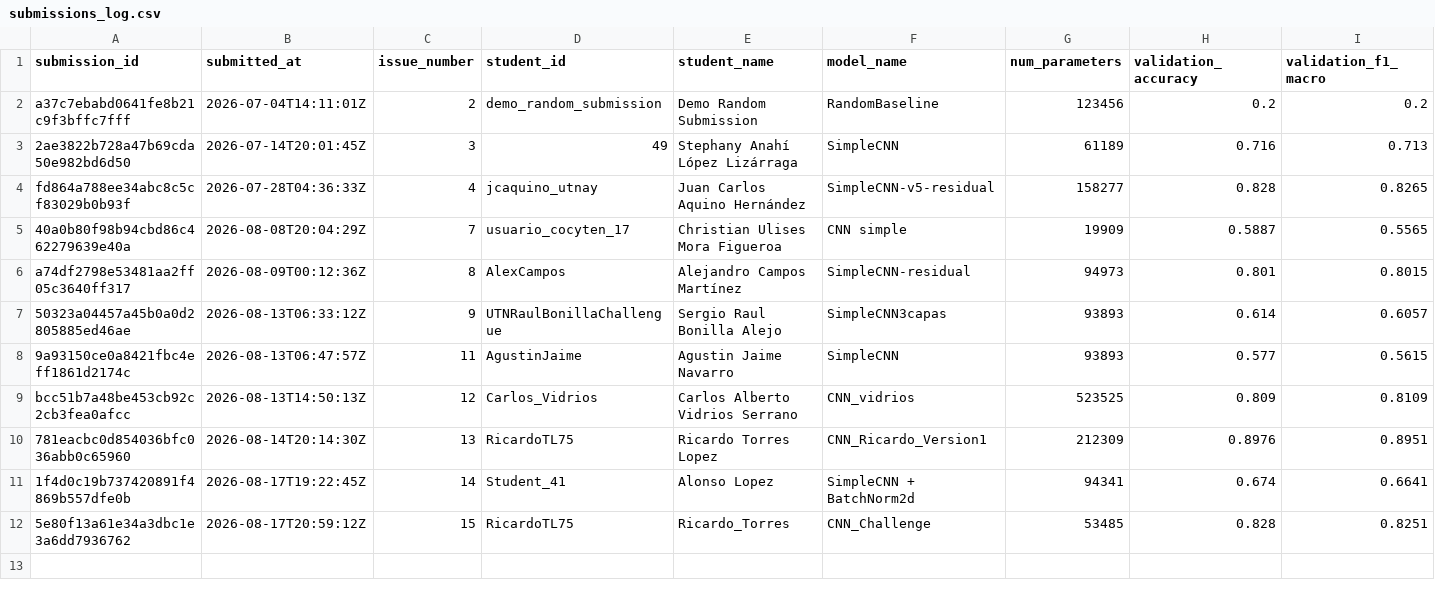
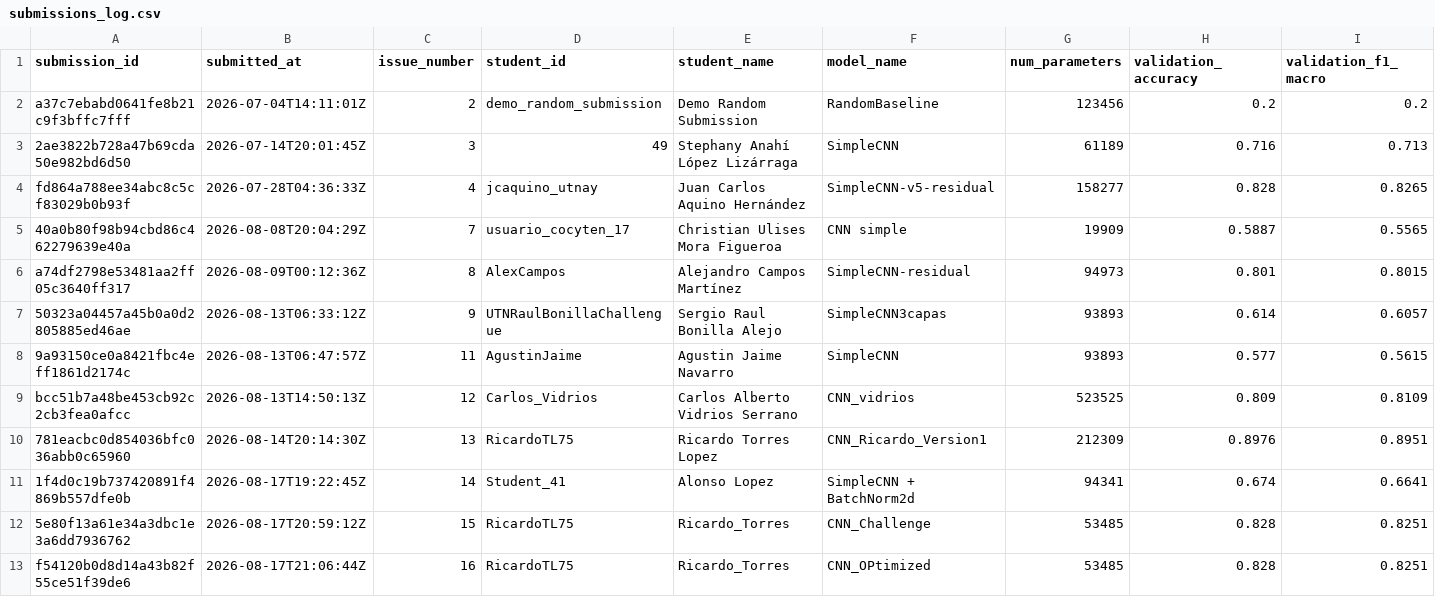
Before and after one commit to alonso59/nayarit_challenge, a CSV file: leaderboard/submissions_log.csv, drawn as a sheet; only a part is shown; rows hold the shown columns only; the diff names each change by its address in the sheet, - before the commit and + after, or states it on an @@ line.

```diff
--- a/leaderboard/submissions_log.csv
+++ b/leaderboard/submissions_log.csv
+row 13: f54120b0d8d14a43b82f55ce51f39de6 | 2026-08-17T21:06:44Z | 16 | RicardoTL75 | Ricardo_Torres | CNN_OPtimized | 53485 | 0.828 | 0.8251
```
